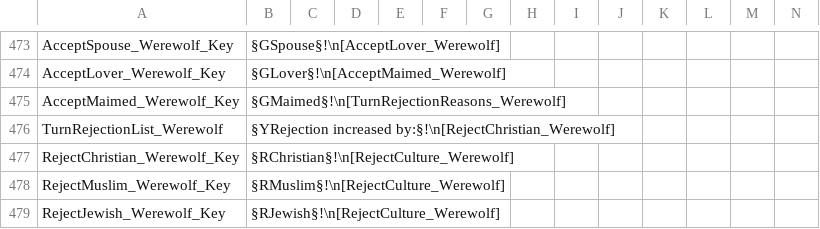
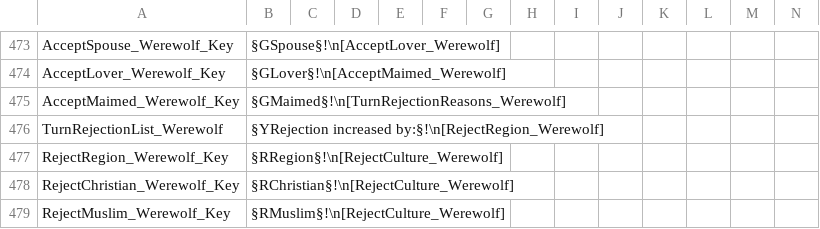
Before and after one commit to Leekoo/Mythos2, a CSV file: Mythos2/localisation/MythosReligionAndCulture.csv, drawn as a sheet; only a part is shown, gaps mark what is left out; the shorter side is filled out with more unchanged rows; rows hold the shown columns only; the diff names each change by its address in the sheet, - before the commit and + after, or states it on an @@ line.

Commit message:
Werewolf rejection by region

```diff
--- a/Mythos2/localisation/MythosReligionAndCulture.csv
+++ b/Mythos2/localisation/MythosReligionAndCulture.csv
-B476: §YRejection increased by:§!\n[RejectChristian_Werewolf]
+B476: §YRejection increased by:§!\n[RejectRegion_Werewolf]
+row 477: RejectRegion_Werewolf_Key | §RRegion§!\n[RejectCulture_Werewolf]
```
Also changed, not shown: 4 other files.
